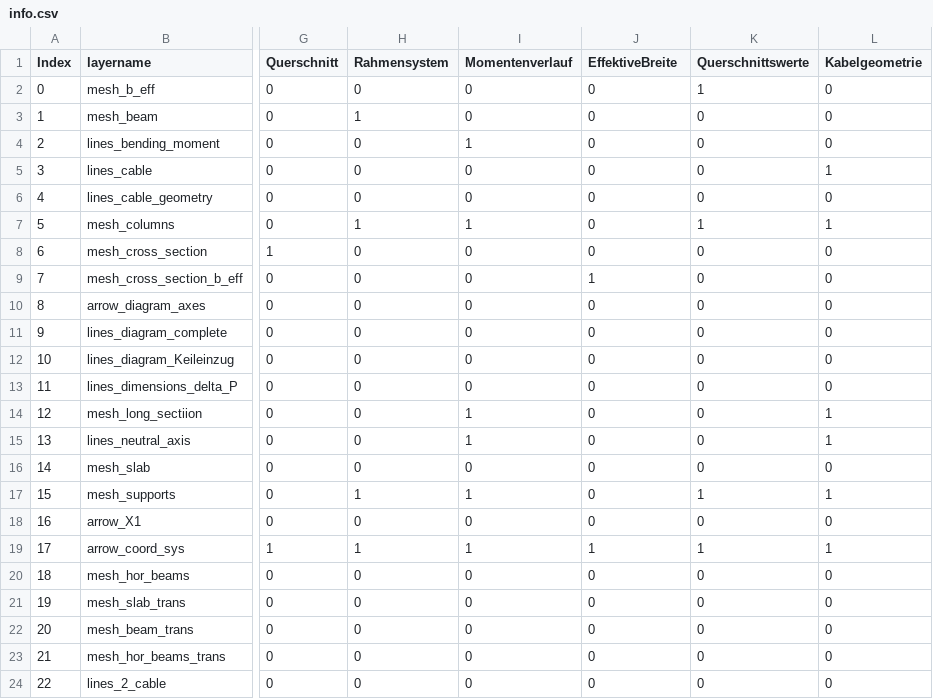
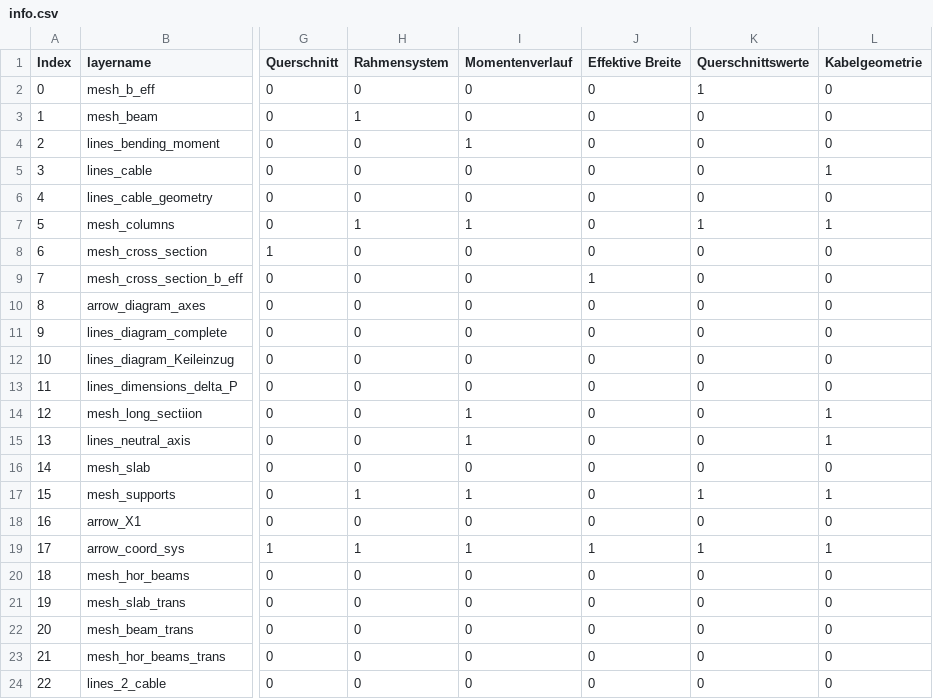
Before and after one commit to kfmResearch/XR-Apps, a CSV file: 03_prestressing_updated/csv/info.csv, drawn as a sheet; only a part is shown, gaps mark what is left out; the diff names each change by its address in the sheet, - before the commit and + after, or states it on an @@ line.

Commit message:
updated step Effektive Breite

```diff
--- a/03_prestressing_updated/csv/info.csv
+++ b/03_prestressing_updated/csv/info.csv
-J1: EffektiveBreite
+J1: Effektive Breite
```
